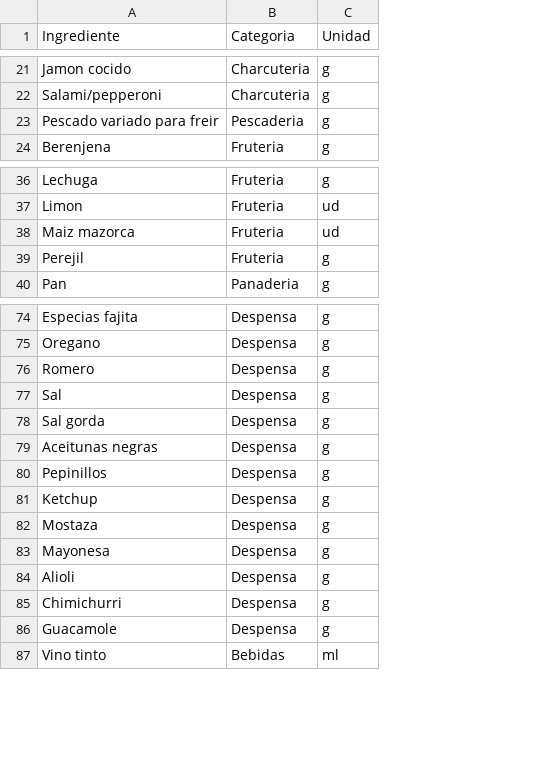
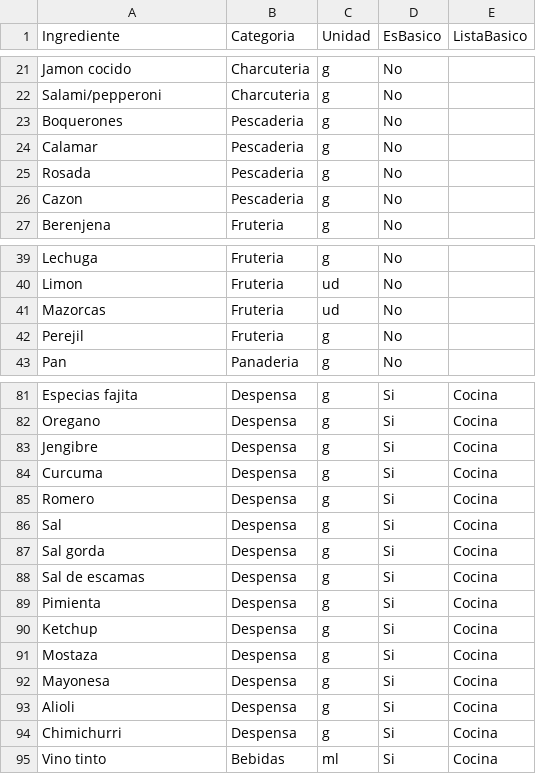
Before and after one commit to CasaEficiente/CompraSanJose, a CSV file: data/Ingredientes.csv, drawn as a sheet; only a part is shown, gaps mark what is left out; addresses are those after the commit; the diff covers the shown part only; the diff names each change by its address in the sheet, - before the commit and + after, or states it on an @@ line.

```diff
--- a/data/Ingredientes.csv
+++ b/data/Ingredientes.csv
+column D (EsBasico), rows 21-23: all No; row 27: No; rows 39-43: all No; rows 81-82: Si | Si; rows 85-95: all Si
+column E (ListaBasico), rows 81-82: Cocina | Cocina; rows 85-95: all Cocina
-A23 (Ingrediente): Pescado variado para freir
+A23 (Ingrediente): Boquerones
+row 24: Calamar | Pescaderia | g | No
+row 25: Rosada | Pescaderia | g | No
+row 26: Cazon | Pescaderia | g | No
-A41 (Ingrediente): Maiz mazorca
+A41 (Ingrediente): Mazorcas
+row 83: Jengibre | Despensa | g | Si | Cocina
+row 84: Curcuma | Despensa | g | Si | Cocina
-A88 (Ingrediente): Aceitunas negras
+A88 (Ingrediente): Sal de escamas
-A89 (Ingrediente): Pepinillos
+A89 (Ingrediente): Pimienta
@@ row 86 moved to row 66: Guacamole @@
```
Also changed, not shown: 5 added rows, 2 removed rows, 3 moved rows and 3 edited cells elsewhere in this file, data/Comidas.csv, data/ListaCompra.csv, 14 other files.
